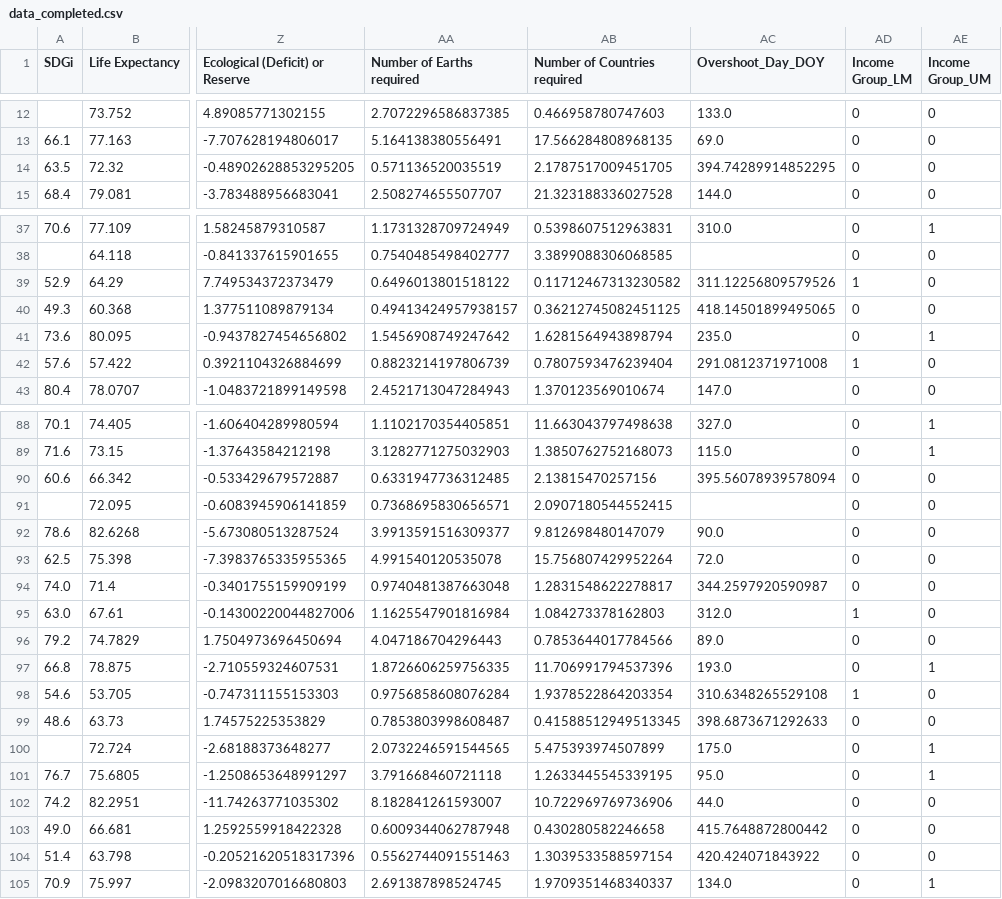
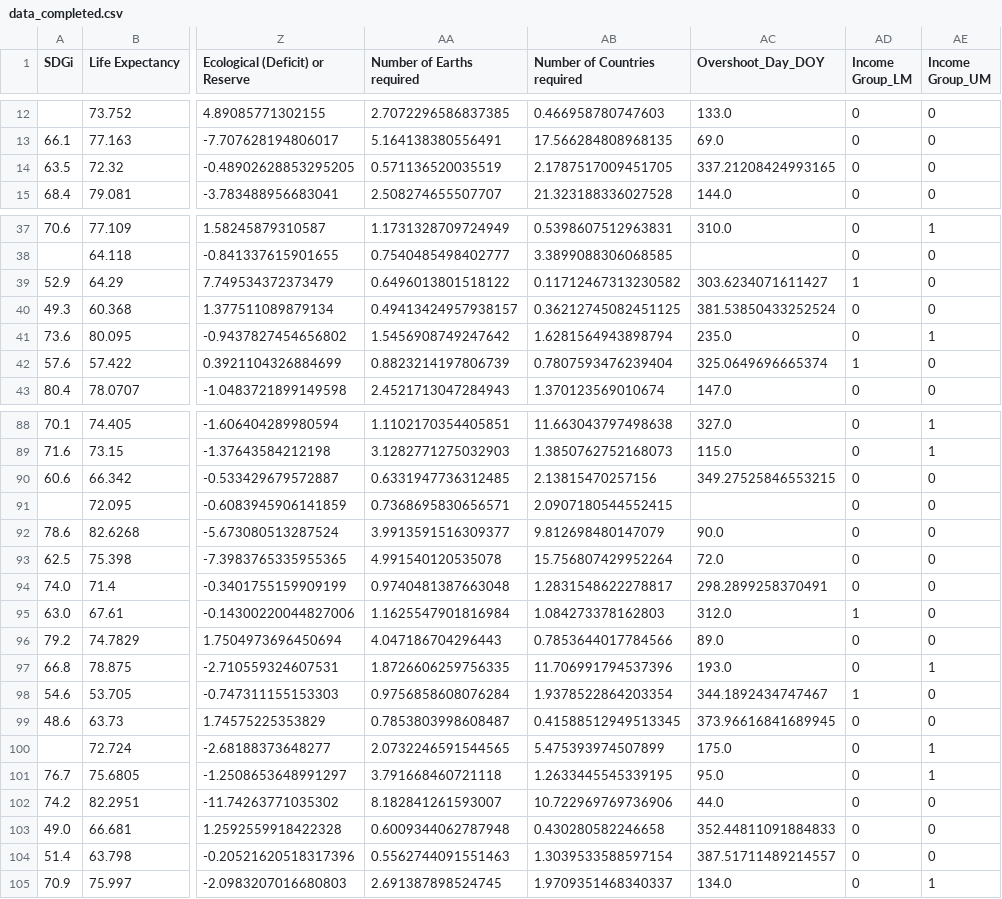
Before and after one commit to anna-cochat/Data_NA_project, a CSV file: data_completed.csv, drawn as a sheet; only a part is shown, gaps mark what is left out; the diff covers the shown part only; the diff names each change by its address in the sheet, - before the commit and + after, or states it on an @@ line.

```diff
--- a/data_completed.csv
+++ b/data_completed.csv
-AC14 (Overshoot_Day_DOY): 394.74289914852295
+AC14 (Overshoot_Day_DOY): 337.21208424993165
-AC39 (Overshoot_Day_DOY): 311.12256809579526
+AC39 (Overshoot_Day_DOY): 303.6234071611427
-AC40 (Overshoot_Day_DOY): 418.14501899495065
+AC40 (Overshoot_Day_DOY): 381.53850433252524
-AC42 (Overshoot_Day_DOY): 291.0812371971008
+AC42 (Overshoot_Day_DOY): 325.0649696665374
-AC90 (Overshoot_Day_DOY): 395.56078939578094
+AC90 (Overshoot_Day_DOY): 349.27525846553215
-AC94 (Overshoot_Day_DOY): 344.2597920590987
+AC94 (Overshoot_Day_DOY): 298.2899258370491
-AC98 (Overshoot_Day_DOY): 310.6348265529108
+AC98 (Overshoot_Day_DOY): 344.1892434747467
-AC99 (Overshoot_Day_DOY): 398.6873671292633
+AC99 (Overshoot_Day_DOY): 373.96616841689945
-AC103 (Overshoot_Day_DOY): 415.7648872800442
+AC103 (Overshoot_Day_DOY): 352.44811091884833
-AC104 (Overshoot_Day_DOY): 420.424071843922
+AC104 (Overshoot_Day_DOY): 387.51711489214557
```
Also changed, not shown: 30 edited cells elsewhere in this file, 10 other files.
